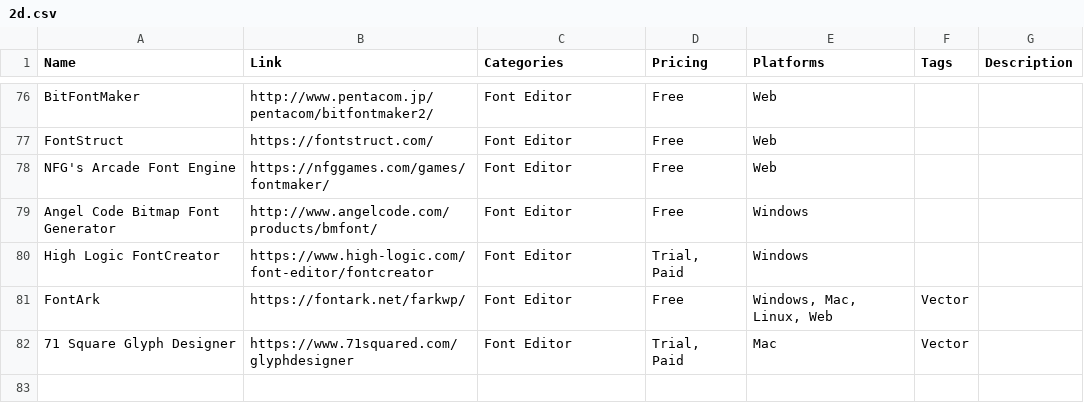
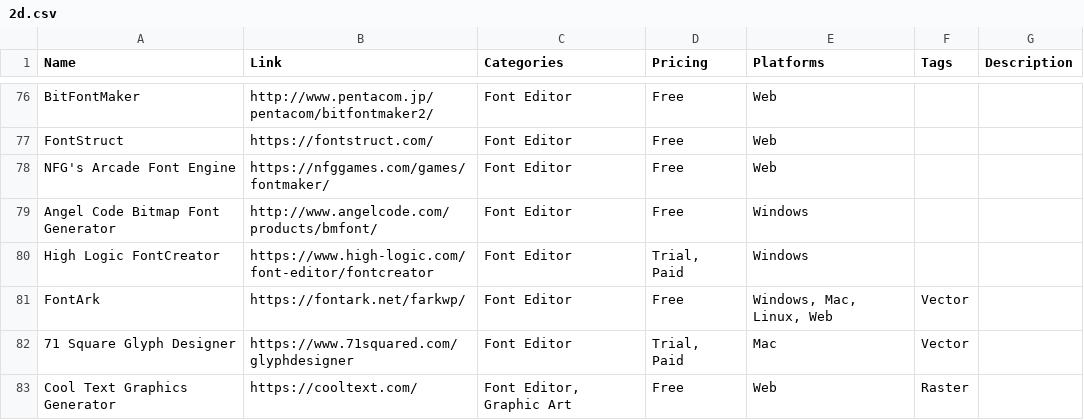
Before and after one commit to jackmelcher/gamedevelop.io, a CSV file: csv/2d.csv, drawn as a sheet; only a part is shown, gaps mark what is left out.

```diff
--- a/csv/2d.csv
+++ b/csv/2d.csv
@@ -82 +82,2 @@ FontArk,https://fontark.net/farkwp/,Font Editor,Free,"Windows, Mac, Linux, Web",
 71 Square Glyph Designer,https://www.71squared.com/glyphdesigner,Font Editor,"Trial, Paid",Mac,Vector,
+Cool Text Graphics Generator,https://cooltext.com/,"Font Editor, Graphic Art",Free,Web,Raster,""
```
Also changed, not shown: csv/assets.csv, csv/engine.csv, 6 other files.
